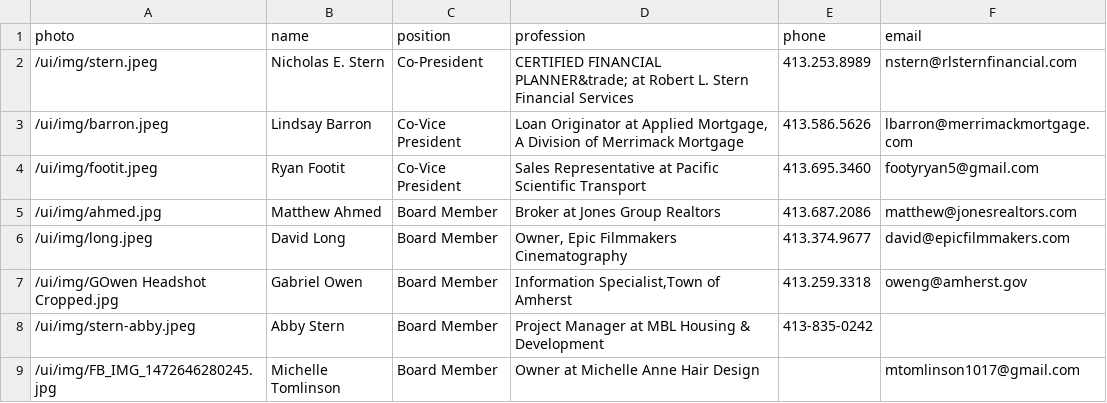
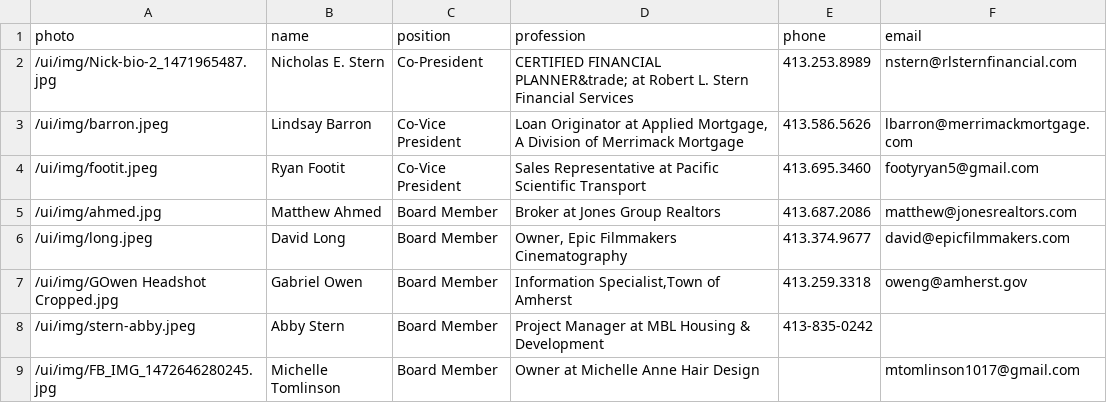
Before and after one commit to clearbold/ayp, a CSV file: _data/exec-committee.csv, drawn as a sheet.

Commit message:
Update exec-committee.csv

```diff
--- a/_data/exec-committee.csv
+++ b/_data/exec-committee.csv
@@ -1,3 +1,3 @@
 "photo","name","position","profession","phone","email"
-"/ui/img/stern.jpeg","Nicholas E. Stern","Co-President","CERTIFIED FINANCIAL PLANNER&trade; at Robert L. Stern Financial Services","413.253.8989","nstern@rlsternfinancial.com"
+"/ui/img/Nick-bio-2_1471965487.jpg","Nicholas E. Stern","Co-President","CERTIFIED FINANCIAL PLANNER&trade; at Robert L. Stern Financial Services","413.253.8989","nstern@rlsternfinancial.com"
 "/ui/img/barron.jpeg","Lindsay Barron","Co-Vice President","Loan Originator at Applied Mortgage, A Division of Merrimack Mortgage","413.586.5626","lbarron@merrimackmortgage.com"
```
